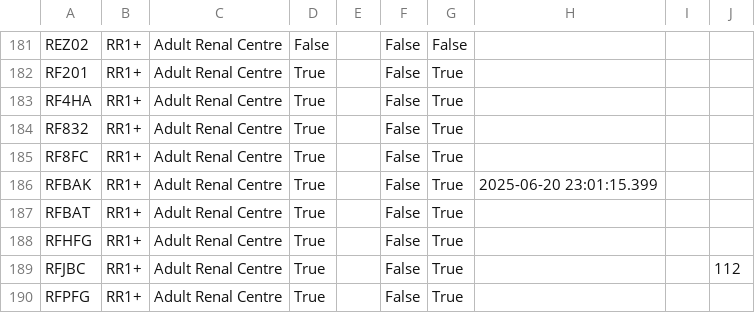
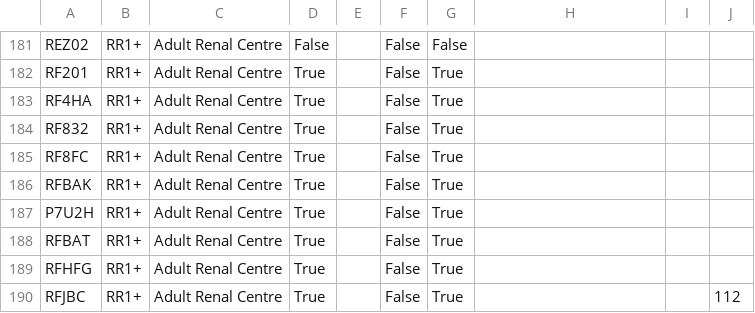
Before and after one commit to renalreg/registry-codes, a CSV file: tables/facility_new/facilities.csv, drawn as a sheet; only a part is shown, gaps mark what is left out; the shorter side is filled out with more unchanged rows.

Commit message:
added missing leicester satellite

```diff
--- a/tables/facility_new/facilities.csv
+++ b/tables/facility_new/facilities.csv
@@ -185,3 +185,4 @@ RF832,RR1+,Adult Renal Centre,True,,False,True,,,,,
 RF8FC,RR1+,Adult Renal Centre,True,,False,True,,,,,
-RFBAK,RR1+,Adult Renal Centre,True,,False,True,2025-06-20 23:01:15.399,,,,
+RFBAK,RR1+,Adult Renal Centre,True,,False,True,,,,,
+P7U2H,RR1+,Adult Renal Centre,True,,False,True,,,,,
 RFBAT,RR1+,Adult Renal Centre,True,,False,True,,,,,
```
